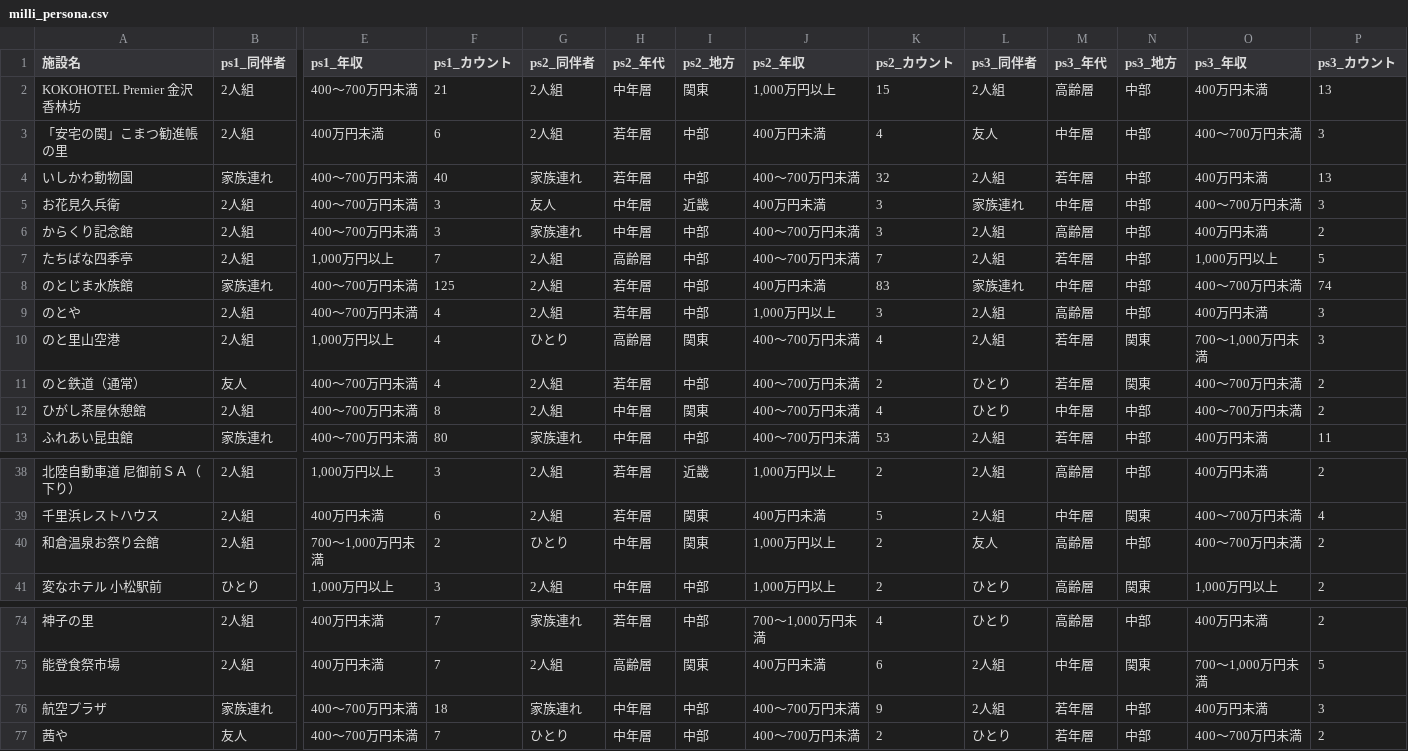
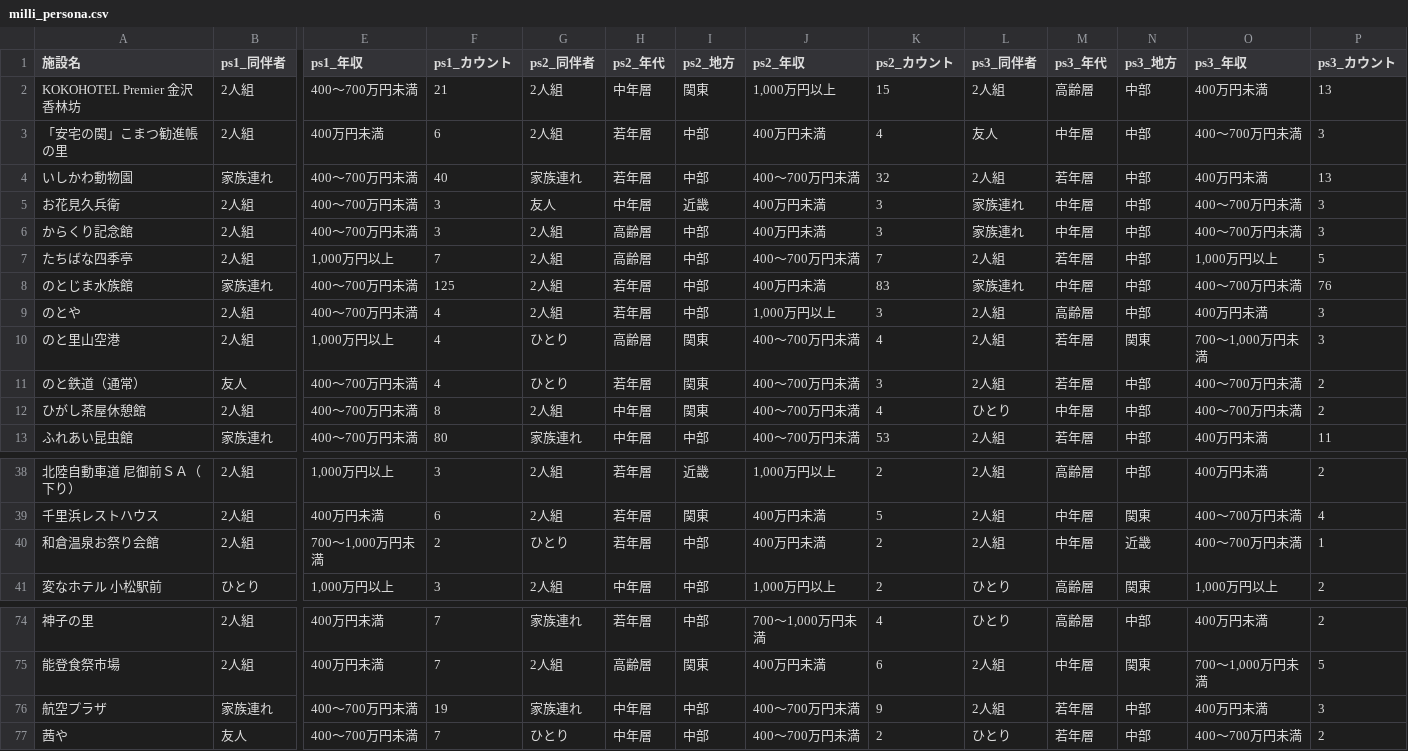
Before and after one commit to codefornoto/TIFO, a CSV file: ishikawa/milli_persona.csv, drawn as a sheet; only a part is shown, gaps mark what is left out; the diff names each change by its address in the sheet, - before the commit and + after, or states it on an @@ line.

```diff
--- a/ishikawa/milli_persona.csv
+++ b/ishikawa/milli_persona.csv
-G6 (ps2_同伴者): 家族連れ
+G6 (ps2_同伴者): 2人組
-H6 (ps2_年代): 中年層
+H6 (ps2_年代): 高齢層
-J6 (ps2_年収): 400～700万円未満
+J6 (ps2_年収): 400万円未満
-L6 (ps3_同伴者): 2人組
+L6 (ps3_同伴者): 家族連れ
-M6 (ps3_年代): 高齢層
+M6 (ps3_年代): 中年層
-O6 (ps3_年収): 400万円未満
+O6 (ps3_年収): 400～700万円未満
-P6 (ps3_カウント): 2
+P6 (ps3_カウント): 3
-P8 (ps3_カウント): 74
+P8 (ps3_カウント): 76
-G11 (ps2_同伴者): 2人組
+G11 (ps2_同伴者): ひとり
-I11 (ps2_地方): 中部
+I11 (ps2_地方): 関東
-K11 (ps2_カウント): 2
+K11 (ps2_カウント): 3
-L11 (ps3_同伴者): ひとり
+L11 (ps3_同伴者): 2人組
-N11 (ps3_地方): 関東
+N11 (ps3_地方): 中部
-H40 (ps2_年代): 中年層
+H40 (ps2_年代): 若年層
-I40 (ps2_地方): 関東
+I40 (ps2_地方): 中部
-J40 (ps2_年収): 1,000万円以上
+J40 (ps2_年収): 400万円未満
-L40 (ps3_同伴者): 友人
+L40 (ps3_同伴者): 2人組
-M40 (ps3_年代): 高齢層
+M40 (ps3_年代): 中年層
-N40 (ps3_地方): 中部
+N40 (ps3_地方): 近畿
-P40 (ps3_カウント): 2
+P40 (ps3_カウント): 1
-F76 (ps1_カウント): 18
+F76 (ps1_カウント): 19
```
Also changed, not shown: ishikawa/milli_score.csv, 1 other file.
